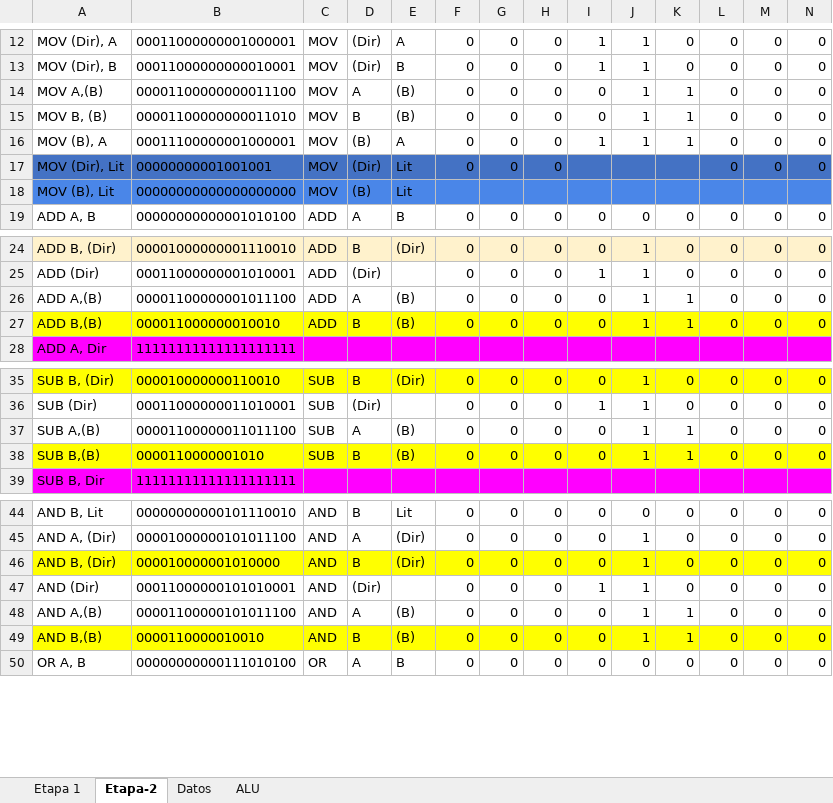
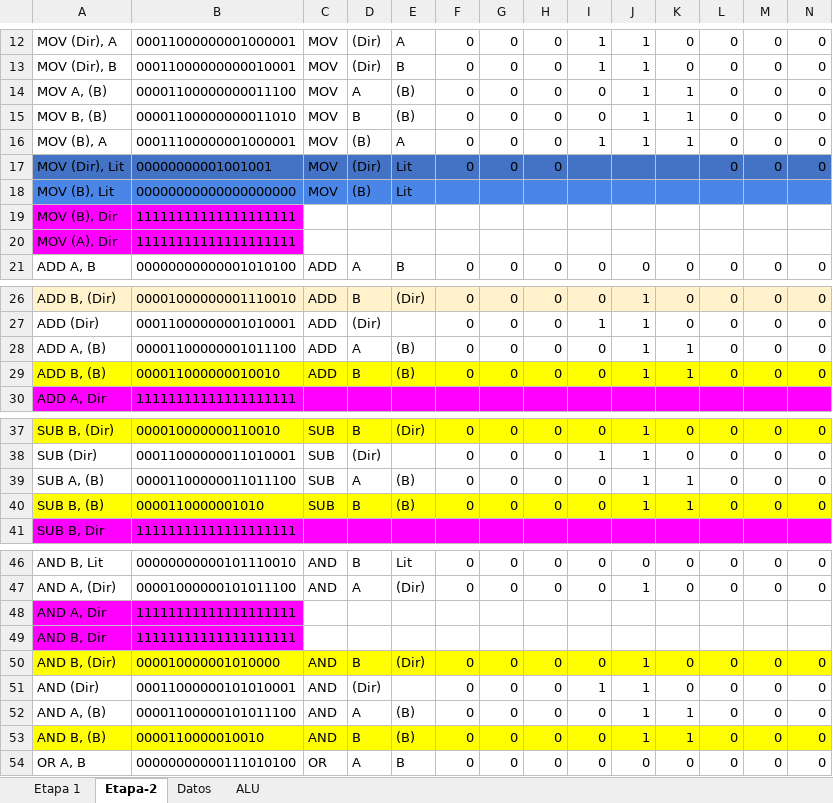
Before and after one commit to rmastudillo/assambler-arqui, an Excel workbook: Instrucciones-computador.xlsx, sheet Etapa-2, drawn as a sheet; only a part is shown, gaps mark what is left out; values as stored, in another font and other column widths than the file's, no borders; charts and pictures and conditional formats not drawn; addresses are those after the commit; rows hold the shown columns only; the diff covers the shown part only; the diff names each change by its address in the sheet, - before the commit and + after, or states it on an @@ line.

```diff
--- a/Instrucciones-computador.xlsx (sheet Etapa-2)
+++ b/Instrucciones-computador.xlsx (sheet Etapa-2)
-A14: MOV A,(B)
+A14: MOV A, (B)
+row 19: MOV (B), Dir | 11111111111111111111
+row 20: MOV (A), Dir | 11111111111111111111
-A28: ADD A,(B)
+A28: ADD A, (B)
-A29: ADD B,(B)
+A29: ADD B, (B)
-A39: SUB A,(B)
+A39: SUB A, (B)
-A40: SUB B,(B)
+A40: SUB B, (B)
+row 48: AND A, Dir | 11111111111111111111
+row 49: AND B, Dir | 11111111111111111111
-A52: AND A,(B)
+A52: AND A, (B)
-A53: AND B,(B)
+A53: AND B, (B)
```
Also changed, not shown: 11 added rows and 4 edited cells elsewhere in this sheet, formulas that keep their value, 2 other files.
